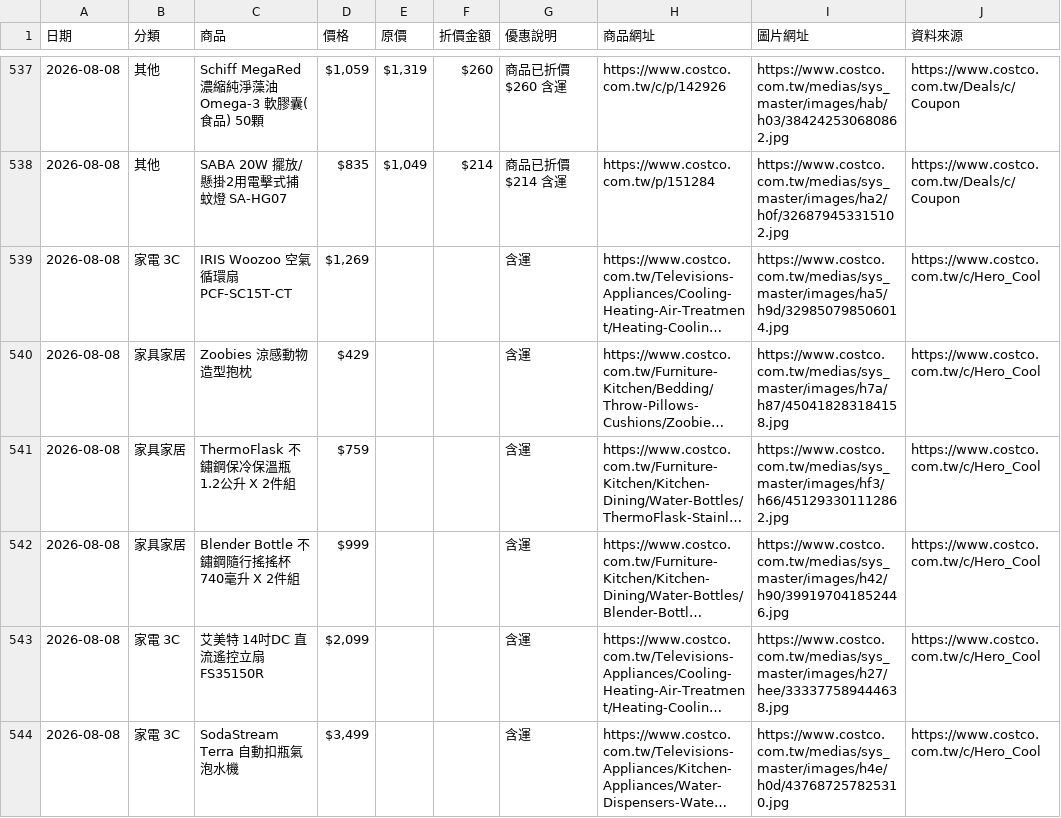
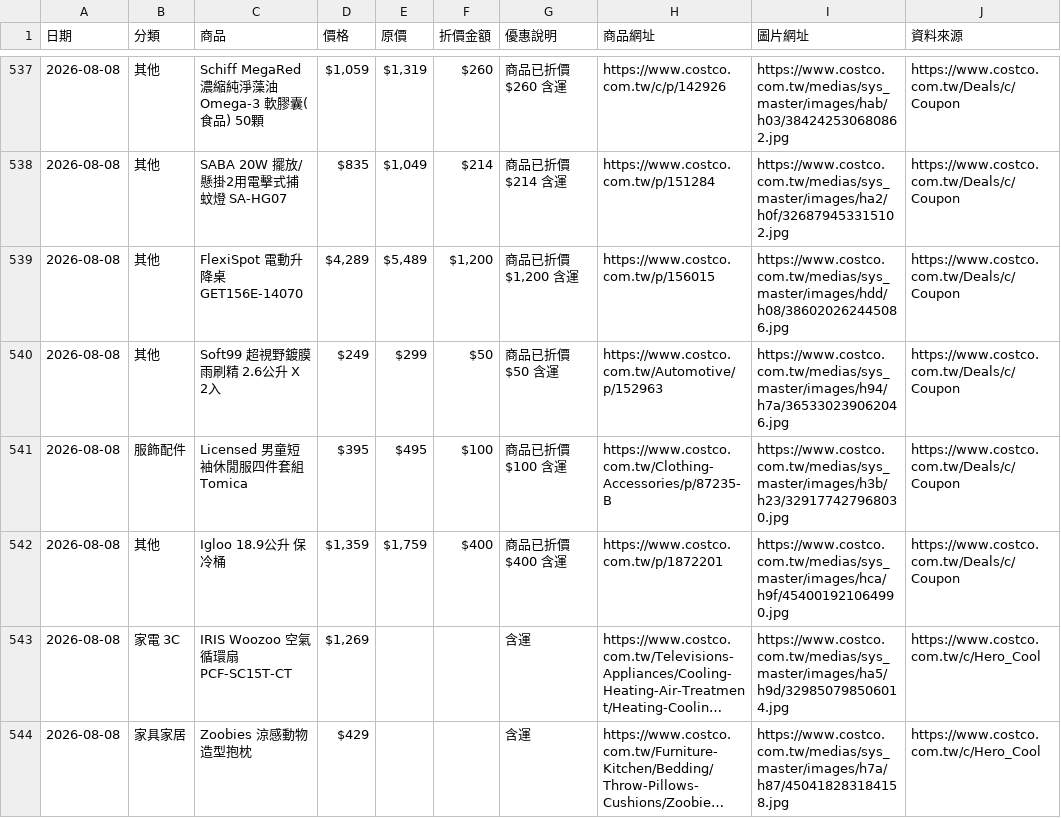
Before and after one commit to da199919-ux/costco-daily-deals, a CSV file: output/history/2026-08-08.csv, drawn as a sheet; only a part is shown, gaps mark what is left out; the shorter side is filled out with more unchanged rows; long unchanged cells end in …; the diff names each change by its address in the sheet, - before the commit and + after, or states it on an @@ line.

```diff
--- a/output/history/2026-08-08.csv
+++ b/output/history/2026-08-08.csv
+row 539: 2026-08-08 | 其他 | FlexiSpot 電動升降桌 GET156E-14070 | $4,289 | $5,489 | $1,200 | 商品已折價$1,200 含運 | https://www.costco.com.tw/p/156015 | https://www.costco.com.tw/medias/sys_master/images/hdd/h08/386020262445086.jpg | https://www.costco.com.tw/Deals/c/Coupon
+row 540: 2026-08-08 | 其他 | Soft99 超視野鍍膜雨刷精 2.6公升 X 2入 | $249 | $299 | $50 | 商品已折價$50 含運 | https://www.costco.com.tw/Automotive/p/152963 | https://www.costco.com.tw/medias/sys_master/images/h94/h7a/365330239062046.jpg | https://www.costco.com.tw/Deals/c/Coupon
+row 541: 2026-08-08 | 服飾配件 | Licensed 男童短袖休閒服四件套組 Tomica | $395 | $495 | $100 | 商品已折價$100 含運 | https://www.costco.com.tw/Clothing-Accessories/p/87235-B | https://www.costco.com.tw/medias/sys_master/images/h3b/h23/329177427968030.jpg | https://www.costco.com.tw/Deals/c/Coupon
+row 542: 2026-08-08 | 其他 | Igloo 18.9公升 保冷桶 | $1,359 | $1,759 | $400 | 商品已折價$400 含運 | https://www.costco.com.tw/p/1872201 | https://www.costco.com.tw/medias/sys_master/images/hca/h9f/454001921064990.jpg | https://www.costco.com.tw/Deals/c/Coupon
```
Also changed, not shown: output/latest.csv, 4 other files.
